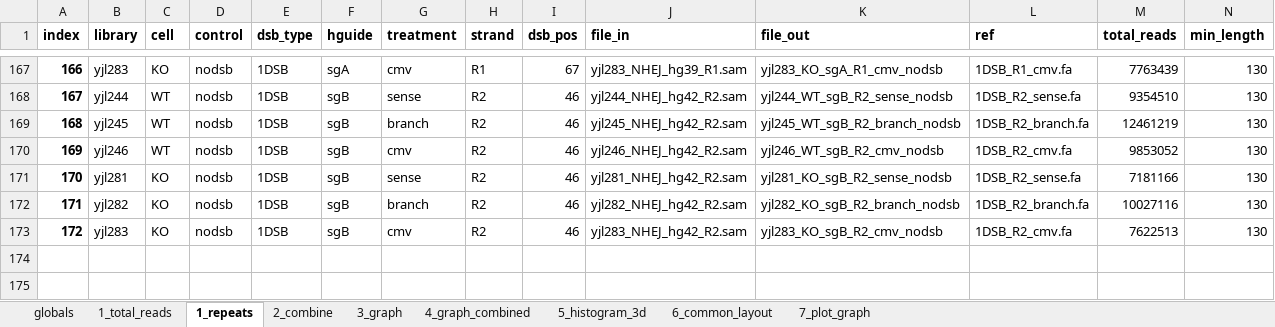
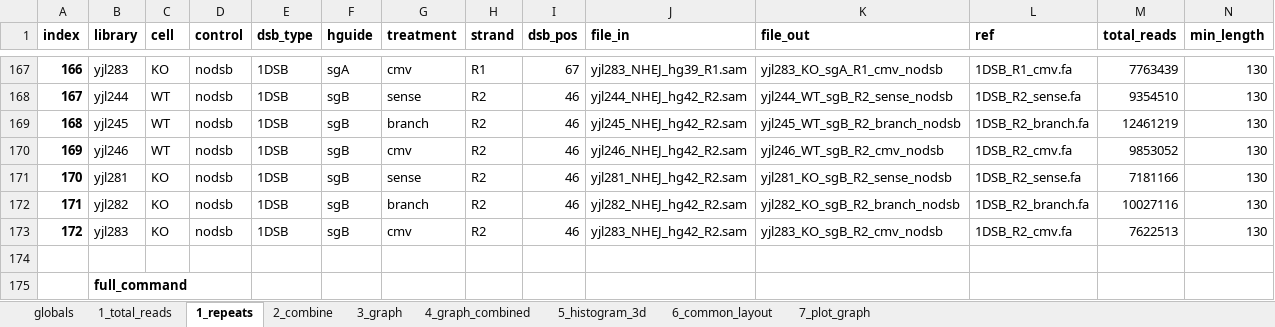
Before and after one commit to xph9876/RNA-mediated_DSB_repair, an Excel workbook: analyze_nhej/libinfo.xlsx, sheet 1_repeats, drawn as a sheet; only a part is shown, gaps mark what is left out; values as stored, in another font and other column widths than the file's, no borders; table styles not drawn; rows hold the shown columns only; the diff covers the shown part only; the diff names each change by its address in the sheet, - before the commit and + after, or states it on an @@ line.

```diff
--- a/analyze_nhej/libinfo.xlsx (sheet 1_repeats)
+++ b/analyze_nhej/libinfo.xlsx (sheet 1_repeats)
+row 174: (empty)
+row 175:  | full_command
```
Also changed, not shown: 1 added row elsewhere in this sheet, sheet 4_graph_combined, sheet 3_graph, sheet 2_combine, 35 other files.
